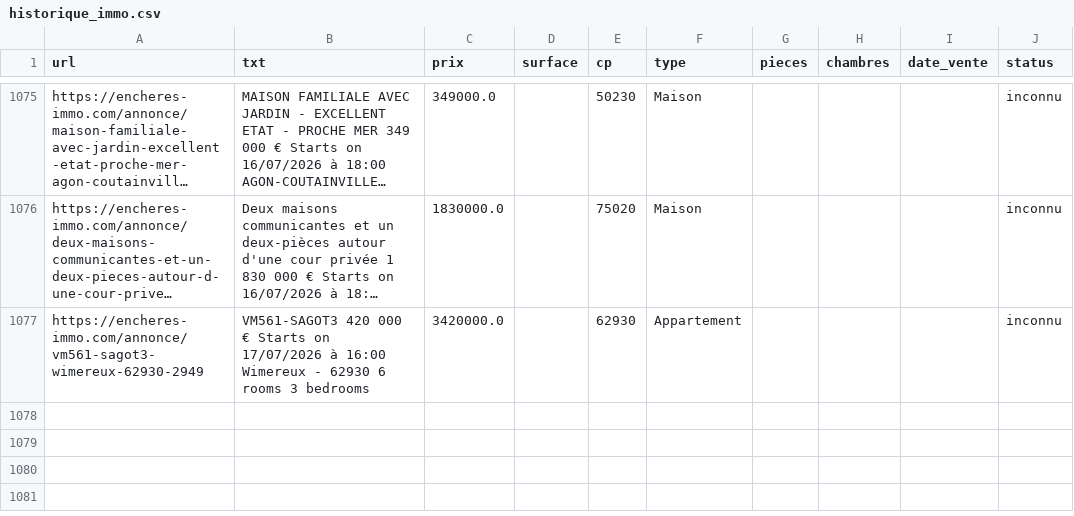
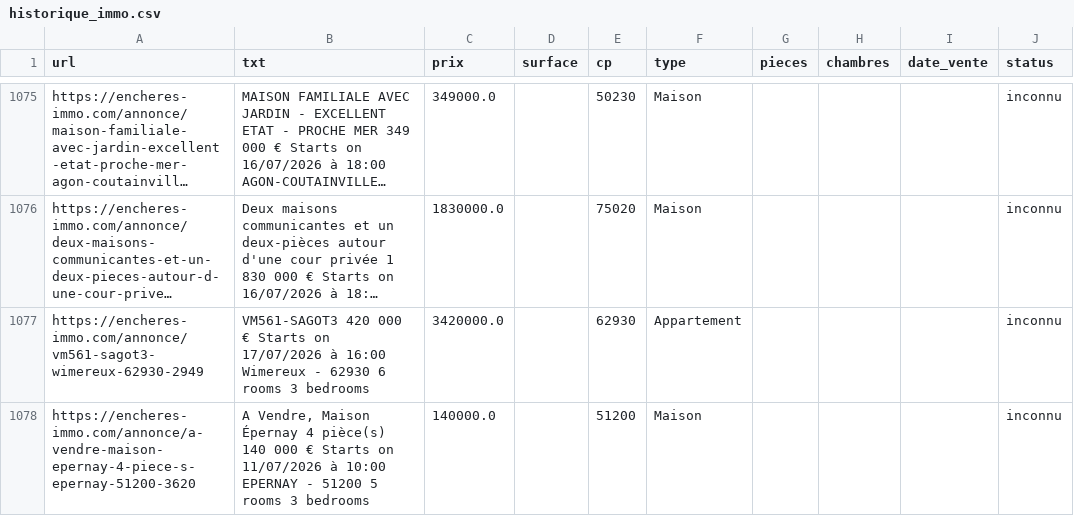
Before and after one commit to mathiasrou/viager-scraper, a CSV file: historique_immo.csv, drawn as a sheet; only a part is shown, gaps mark what is left out; long unchanged cells end in …; the diff names each change by its address in the sheet, - before the commit and + after, or states it on an @@ line.

```diff
--- a/historique_immo.csv
+++ b/historique_immo.csv
+row 1078: https://encheres-immo.com/annonce/a-vendre-maison-epernay-4-piece-s-epernay-51200-3620 | A Vendre, Maison Épernay 4 pièce(s) 140 000 € Starts on 11/07/2026 à 10:00 EPERNAY - 51200 5 rooms 3 bedrooms | 140000.0 |  | 51200 | Maison |  |  |  | inconnu
```
Also changed, not shown: historique_avoventes.csv, historique_ids.csv, 2 other files.
